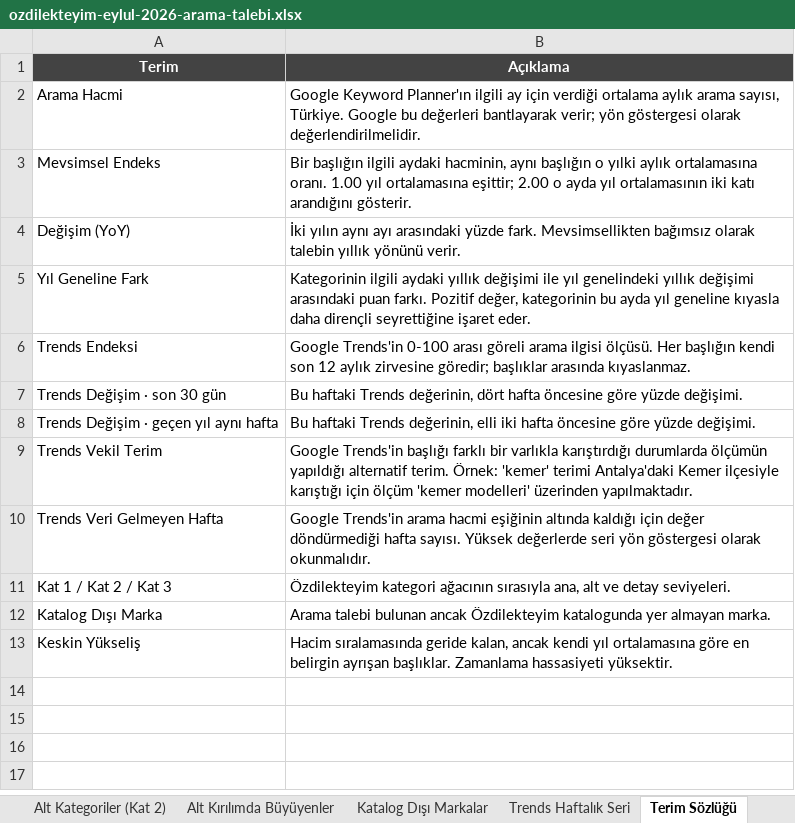
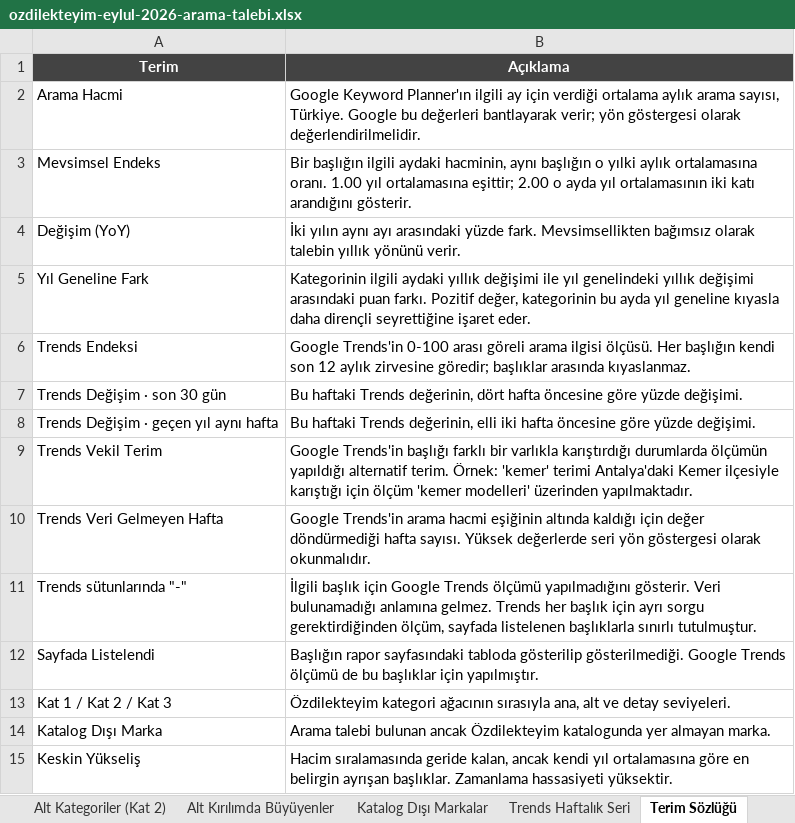
Before and after one commit to erdogan1ozdemir/ozdilek-sezon-ozeti-eyl-2026, an Excel workbook: ozdilekteyim-eylul-2026-arama-talebi.xlsx, sheet Terim Sözlüğü, drawn as a sheet; values as stored, in another font and other column widths than the file's, no borders; the diff names each change by its address in the sheet, - before the commit and + after, or states it on an @@ line.

Commit message:
Excel: ölçülmeyen Trends satırları açıkça işaretlendi
Trends sütunları yalnızca sayfada listelenen 30 başlık için doluydu; kalan 73
satırda hücreler boştu ve bu "veri bulunamadı" gibi okunuyordu. Oysa o
başlıklar için ölçüm hiç yapılmadı.

Boş hücreler "-" ile işaretlendi (Bölüm 15.2 placeholder dili), sayfaya iki
not satırı eklendi ve terim sözlüğüne iki madde girdi. Ayrım metinde açık:
"-" verinin bulunamadığını değil ölçümün yapılmadığını gösterir.

```diff
--- a/ozdilekteyim-eylul-2026-arama-talebi.xlsx (sheet Terim Sözlüğü)
+++ b/ozdilekteyim-eylul-2026-arama-talebi.xlsx (sheet Terim Sözlüğü)
+row 11: Trends sütunlarında "-" | İlgili başlık için Google Trends ölçümü yapılmadığını gösterir. Veri bulunamadığı anlamına gelmez. Trends her başlık için ayrı sorgu gerektirdiğinden ölçüm, sayfada listelenen başlıklarla sınırlı tutulmuştur.
+row 12: Sayfada Listelendi | Başlığın rapor sayfasındaki tabloda gösterilip gösterilmediği. Google Trends ölçümü de bu başlıklar için yapılmıştır.
```
Also changed, not shown: sheet Yükselen Başlıklar.
